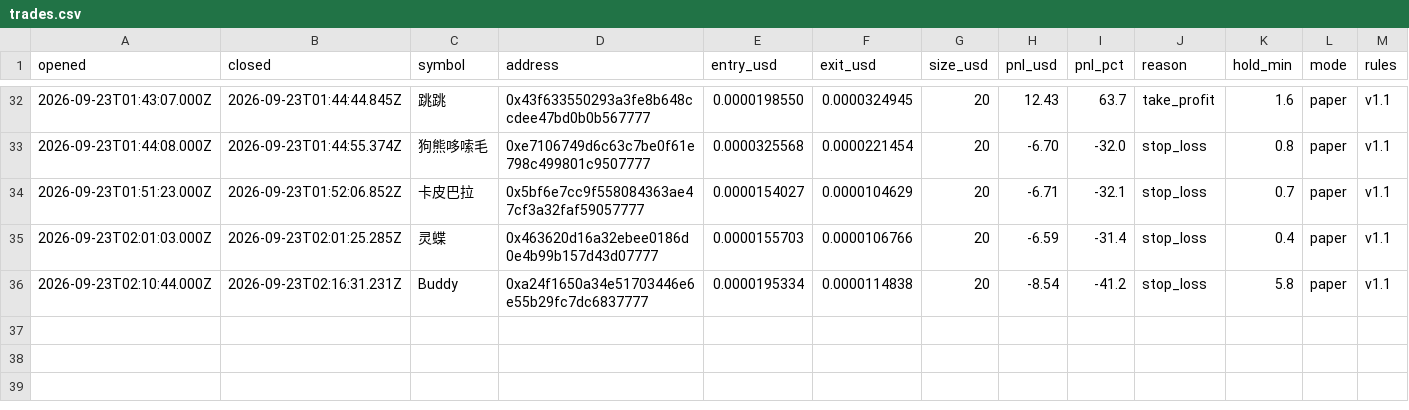
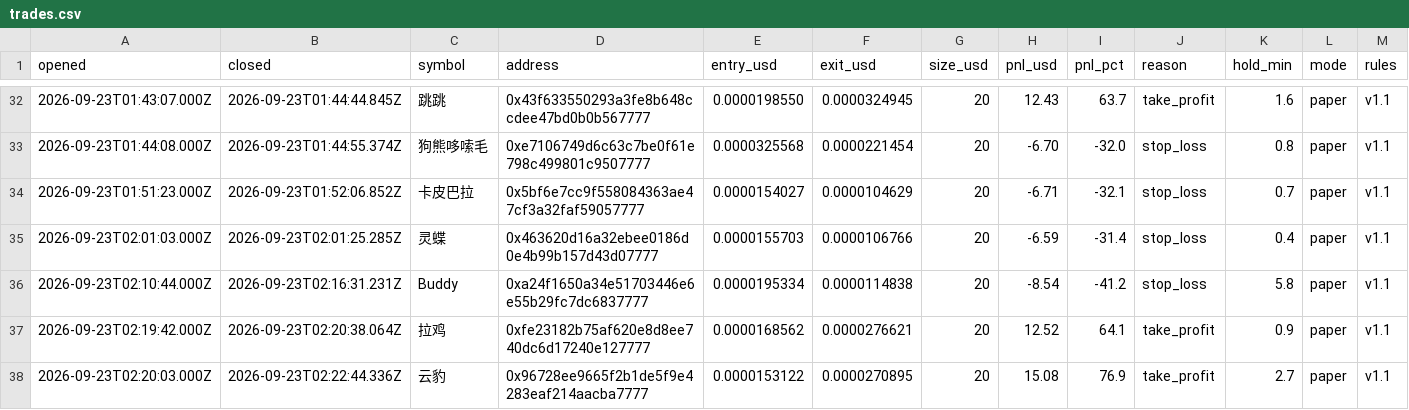
Before and after one commit to volodya-builder/gmgn-bot-dashboard, a CSV file: trades.csv, drawn as a sheet; only a part is shown, gaps mark what is left out; rows hold the shown columns only; the diff names each change by its address in the sheet, - before the commit and + after, or states it on an @@ line.

```diff
--- a/trades.csv
+++ b/trades.csv
+row 37: 2026-09-23T02:19:42.000Z | 2026-09-23T02:20:38.064Z | 拉鸡 | 0xfe23182b75af620e8d8ee740dc6d17240e127777 | 0.0000168562 | 0.0000276621 | 20 | 12.52 | 64.1 | take_profit | 0.9 | paper | v1.1
+row 38: 2026-09-23T02:20:03.000Z | 2026-09-23T02:22:44.336Z | 云豹 | 0x96728ee9665f2b1de5f9e4283eaf214aacba7777 | 0.0000153122 | 0.0000270895 | 20 | 15.08 | 76.9 | take_profit | 2.7 | paper | v1.1
```
Also changed, not shown: 4 other files.
